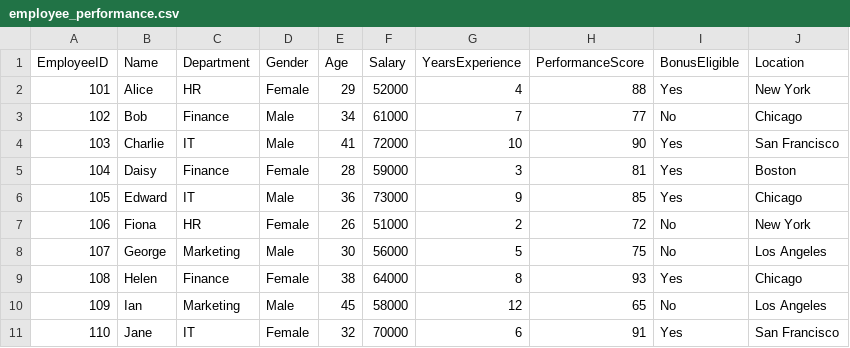
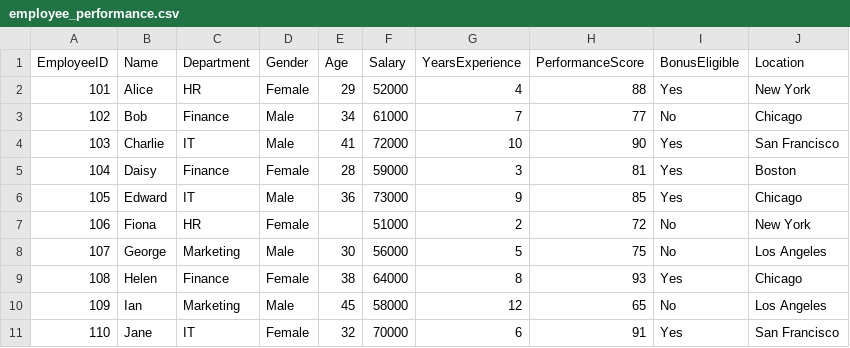
Before and after one commit to tomaztk/Python_programming, a CSV file: 11/employee_performance.csv, drawn as a sheet.

```diff
--- a/11/employee_performance.csv
+++ b/11/employee_performance.csv
@@ -6,3 +6,3 @@ EmployeeID,Name,Department,Gender,Age,Salary,YearsExperience,PerformanceScore,Bo
 105,Edward,IT,Male,36,73000,9,85,Yes,Chicago
-106,Fiona,HR,Female,26,51000,2,72,No,New York
+106,Fiona,HR,Female,,51000,2,72,No,New York
 107,George,Marketing,Male,30,56000,5,75,No,Los Angeles
```
Also changed, not shown: 2 other files.
